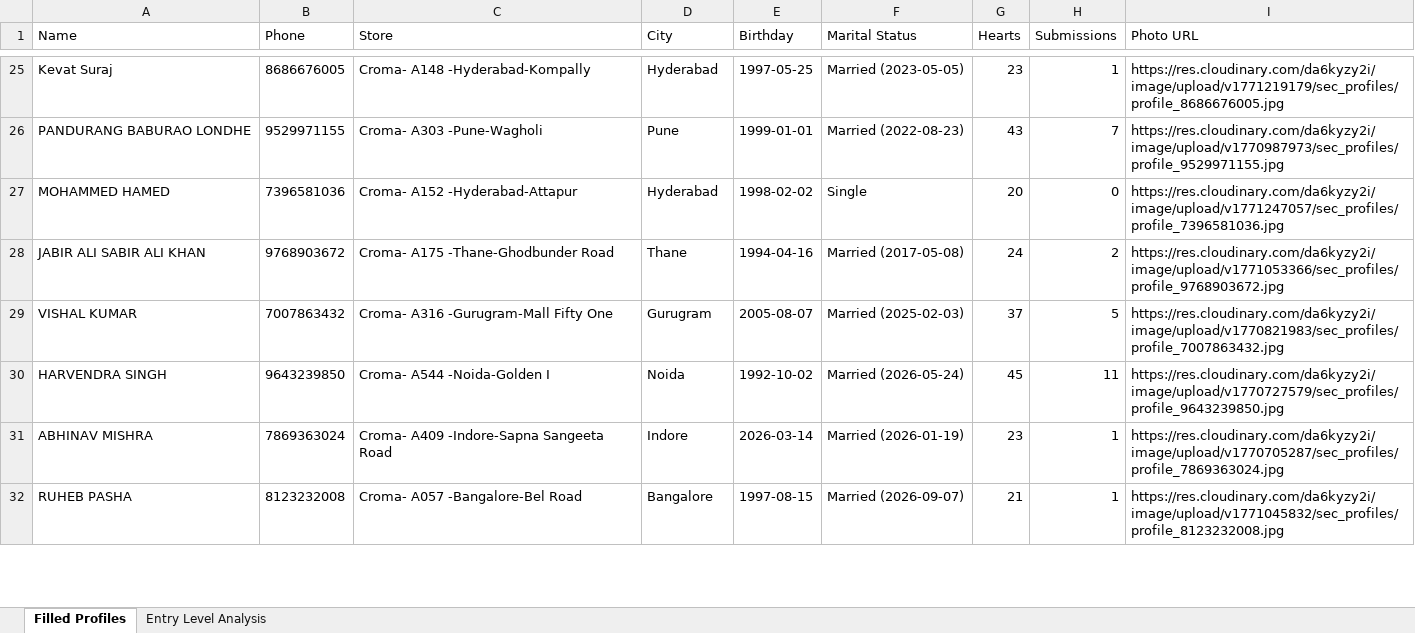
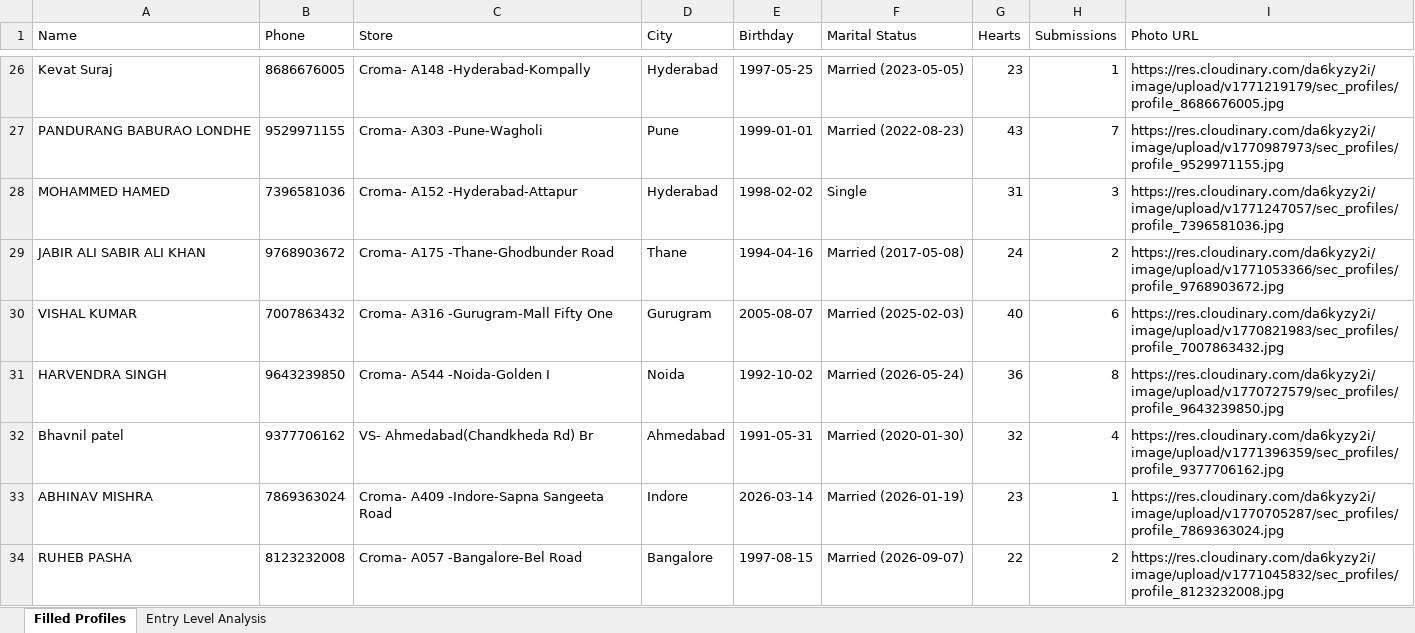
Before and after one commit to vishalshukla7551/SC-Engagement-Portal, an Excel workbook: Romance_Merit_Board_Data.xlsx, sheet Filled Profiles, drawn as a sheet; only a part is shown, gaps mark what is left out; values as stored, in another font and other column widths than the file's, no borders; addresses are those after the commit; the diff covers the shown part only; the diff names each change by its address in the sheet, - before the commit and + after, or states it on an @@ line.

```diff
--- a/Romance_Merit_Board_Data.xlsx (sheet Filled Profiles)
+++ b/Romance_Merit_Board_Data.xlsx (sheet Filled Profiles)
-G28 (Hearts): 20
+G28 (Hearts): 31
-H28 (Submissions): 0
+H28 (Submissions): 3
-G30 (Hearts): 37
+G30 (Hearts): 40
-H30 (Submissions): 5
+H30 (Submissions): 6
-G31 (Hearts): 45
+G31 (Hearts): 36
-H31 (Submissions): 11
+H31 (Submissions): 8
+row 32: Bhavnil patel | 9377706162 | VS- Ahmedabad(Chandkheda Rd) Br | Ahmedabad | 1991-05-31 | Married (2020-01-30) | 32 | 4 | https://res.cloudinary.com/da6kyzy2i/image/upload/v1771396359/sec_profiles/profile_9377706162.jpg
-G34 (Hearts): 21
+G34 (Hearts): 22
-H34 (Submissions): 1
+H34 (Submissions): 2
```
Also changed, not shown: 14 added rows and 66 edited cells elsewhere in this sheet, sheet Entry Level Analysis, Entry_Level_Users_Report.xlsx, 10 other files.
